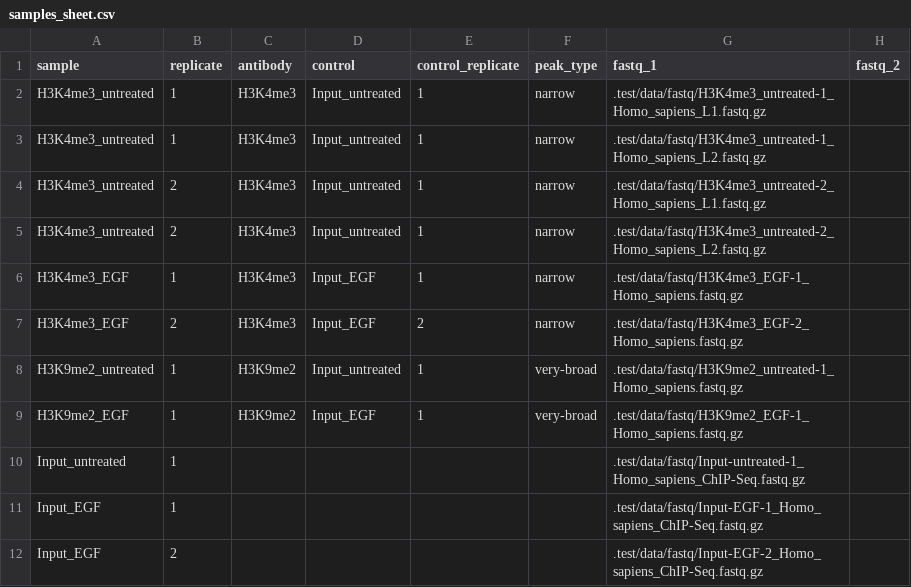
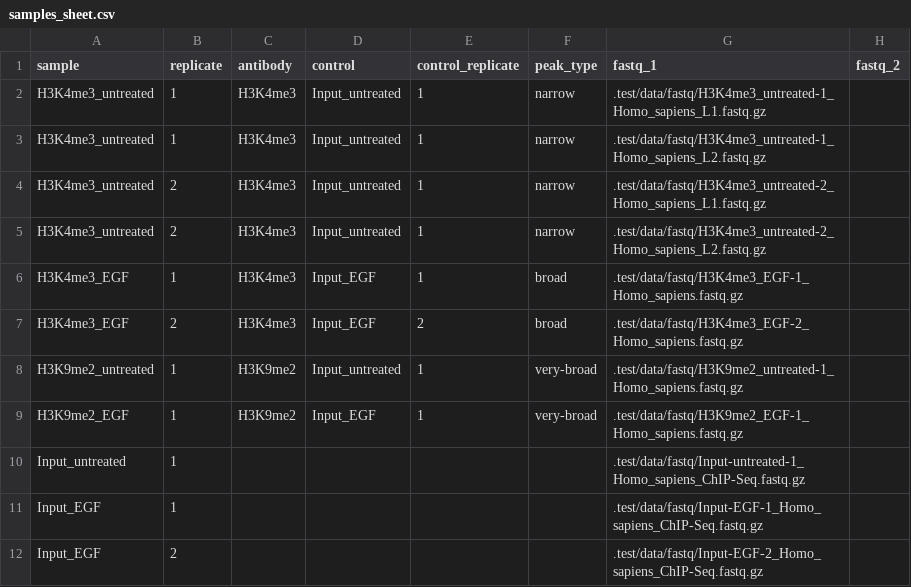
Before and after one commit to DavideBrex/SpikeFlow, a CSV file: config/samples_sheet.csv, drawn as a sheet.

```diff
--- a/config/samples_sheet.csv
+++ b/config/samples_sheet.csv
@@ -5,4 +5,4 @@ H3K4me3_untreated,2,H3K4me3,Input_untreated,1,narrow,.test/data/fastq/H3K4me3_un
 H3K4me3_untreated,2,H3K4me3,Input_untreated,1,narrow,.test/data/fastq/H3K4me3_untreated-2_Homo_sapiens_L2.fastq.gz,
-H3K4me3_EGF,1,H3K4me3,Input_EGF,1,narrow,.test/data/fastq/H3K4me3_EGF-1_Homo_sapiens.fastq.gz,
-H3K4me3_EGF,2,H3K4me3,Input_EGF,2,narrow,.test/data/fastq/H3K4me3_EGF-2_Homo_sapiens.fastq.gz,
+H3K4me3_EGF,1,H3K4me3,Input_EGF,1,broad,.test/data/fastq/H3K4me3_EGF-1_Homo_sapiens.fastq.gz,
+H3K4me3_EGF,2,H3K4me3,Input_EGF,2,broad,.test/data/fastq/H3K4me3_EGF-2_Homo_sapiens.fastq.gz,
 H3K9me2_untreated,1,H3K9me2,Input_untreated,1,very-broad,.test/data/fastq/H3K9me2_untreated-1_Homo_sapiens.fastq.gz,
```
Also changed, not shown: 20 other files.
